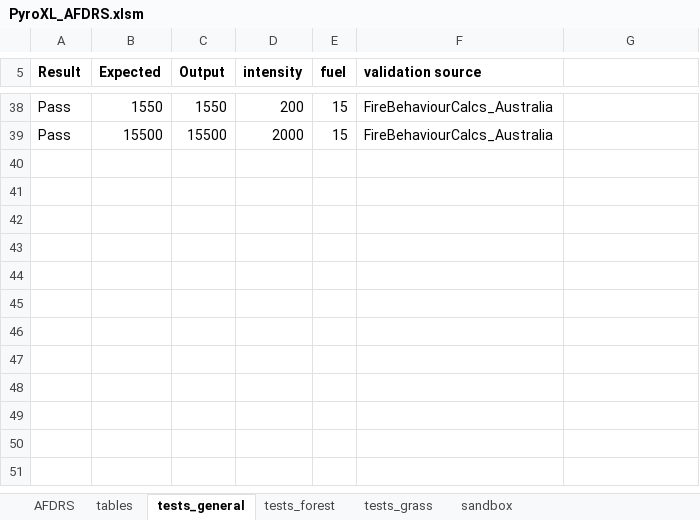
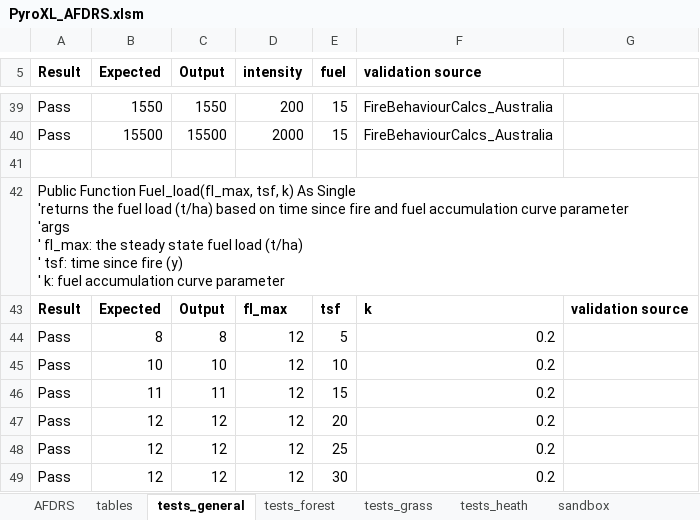
Before and after one commit to Geoffysicist/PyroXL, an Excel workbook: PyroXL_AFDRS.xlsm, sheet tests_general, drawn as a sheet; only a part is shown, gaps mark what is left out; values as stored, in another font and other column widths than the file's, no borders; conditional formats not drawn; ↵ is a line break in a cell; the diff covers the shown part only; the diff names each change by its address in the sheet, - before the commit and + after, or states it on an @@ line.

```diff
--- a/PyroXL_AFDRS.xlsm (sheet tests_general)
+++ b/PyroXL_AFDRS.xlsm (sheet tests_general)
+sheet tab: tests_heath
+row 41: (empty)
+row 42: Public Function Fuel_load(fl_max, tsf, k) As Single ↵ 'returns the fuel load (t/ha) based on time since fire and fuel accumulation curve parameter ↵ 'args ↵ ' fl_max: the steady state fuel load (t/ha) ↵ ' tsf: time since fire (y) ↵ ' k: fuel accumulation curve parameter
+row 43: Result | Expected | Output | fl_max | tsf | k | validation source
+row 44: Pass | 8 | 8 | 12 | 5 | 0.2
+row 45: Pass | 10 | 10 | 12 | 10 | 0.2
+row 46: Pass | 11 | 11 | 12 | 15 | 0.2
+row 47: Pass | 12 | 12 | 12 | 20 | 0.2
+row 48: Pass | 12 | 12 | 12 | 25 | 0.2
+row 49: Pass | 12 | 12 | 12 | 30 | 0.2
```
Also changed, not shown: 1 added row, 33 edited cells and merged cells elsewhere in this sheet, sheet AFDRS, sheet tables, sheet tests_forest, formulas that keep their value, 2 other files.
